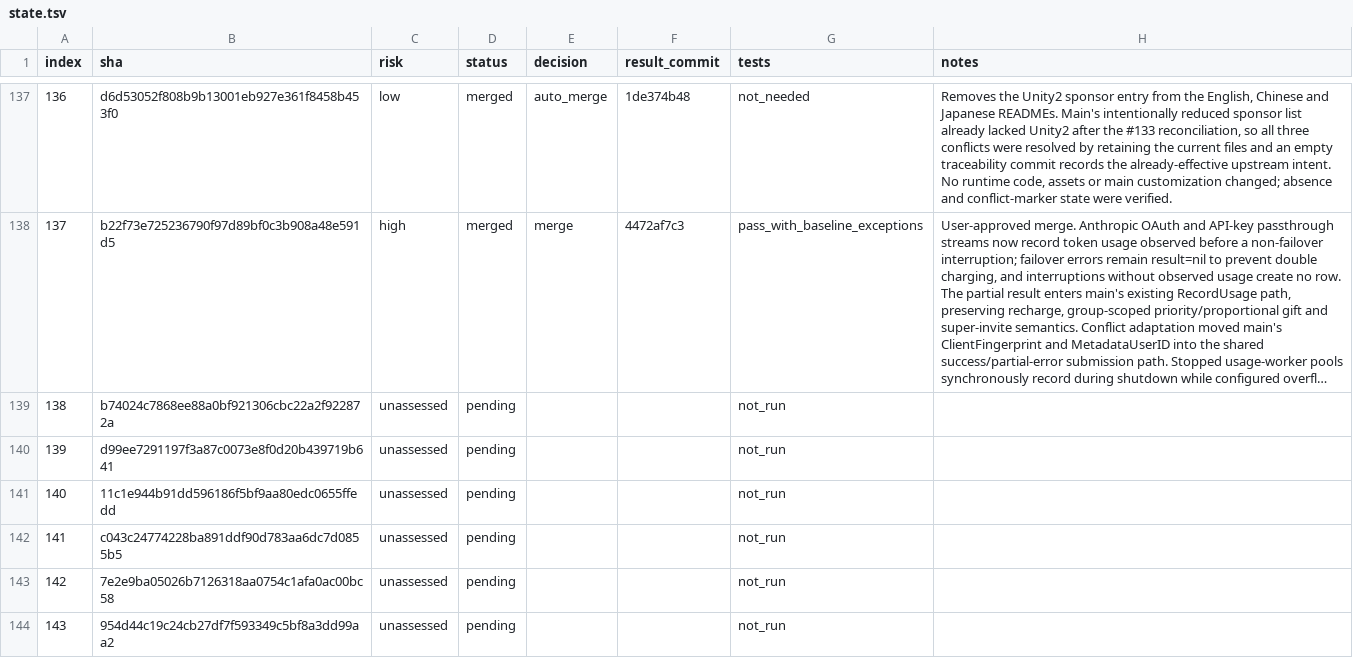
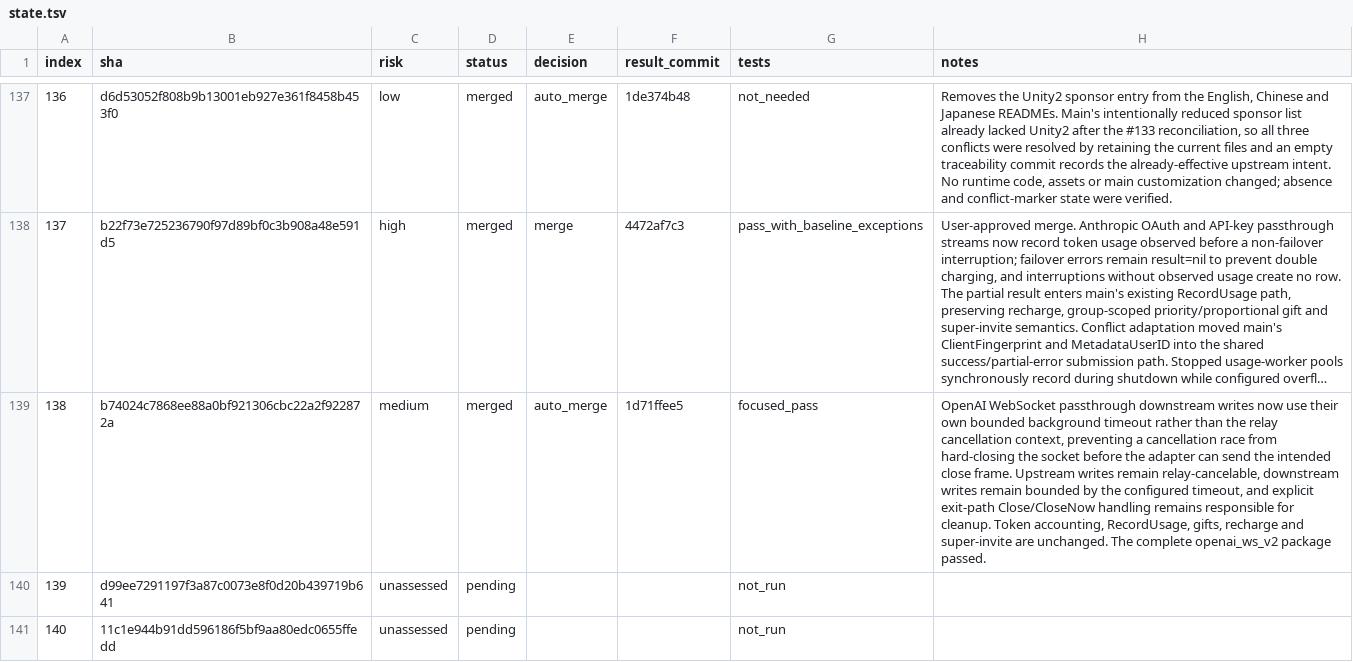
Before and after one commit to walaqi/sub2api, a TSV file: merge-state/sync-2-merge-v3/state.tsv, drawn as a sheet; only a part is shown, gaps mark what is left out; the shorter side is filled out with more unchanged rows; long unchanged cells end in …; the diff names each change by its address in the sheet, - before the commit and + after, or states it on an @@ line.

Commit message:
chore(merge): record sync commit 138

```diff
--- a/merge-state/sync-2-merge-v3/state.tsv
+++ b/merge-state/sync-2-merge-v3/state.tsv
-C139 (risk): unassessed
+C139 (risk): medium
-D139 (status): pending
+D139 (status): merged
-E139 (decision): (empty)
+E139 (decision): auto_merge
-F139 (result_commit): (empty)
+F139 (result_commit): 1d71ffee5
-G139 (tests): not_run
+G139 (tests): focused_pass
-H139 (notes): (empty)
+H139 (notes): OpenAI WebSocket passthrough downstream writes now use their own bounded background timeout rather than the relay cancellation context, preventing a cancellation race from hard-closing the socket before the adapter can send the intended close frame. Upstream writes remain relay-cancelable, downstream writes remain bounded by the configured timeout, and explicit exit-path Close/CloseNow handling remains responsible for cleanup. Token accounting, RecordUsage, gifts, recharge and super-invite are unchanged. The complete openai_ws_v2 package passed.
```
Also changed, not shown: 1 other file.
